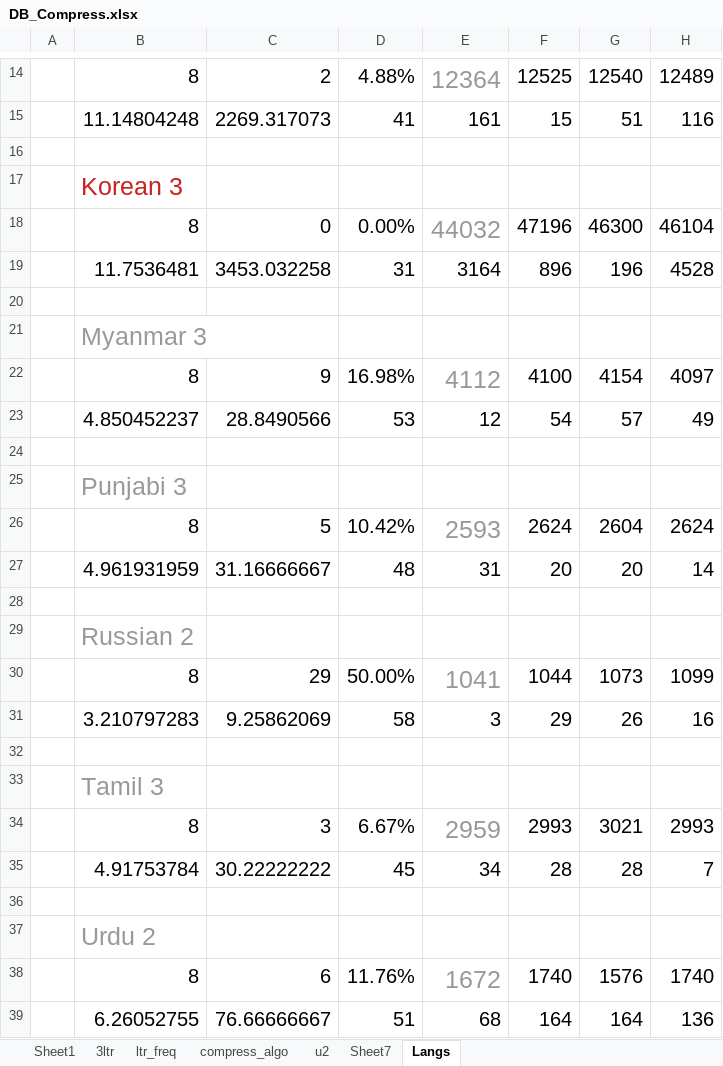
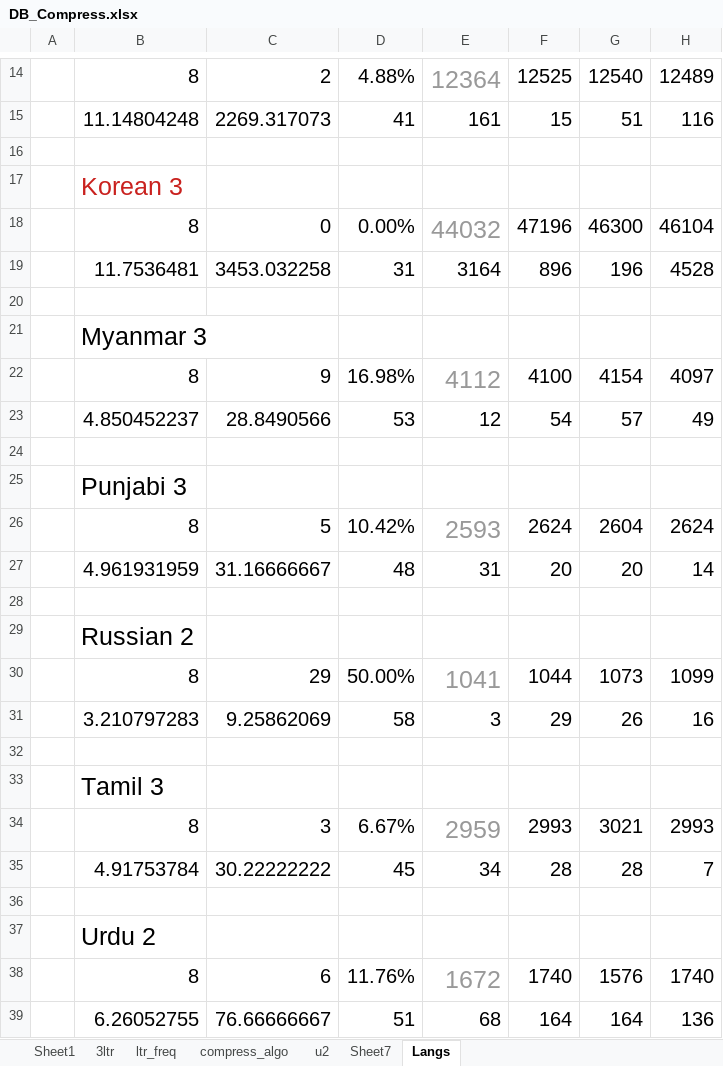
Before and after one commit to siara-cc/Unishox2, an Excel workbook: DB_Compress.xlsx, sheet Langs, drawn as a sheet; only a part is shown, gaps mark what is left out; values as stored, in another font and other column widths than the file's, no borders; the diff covers the shown part only; the diff names each change by its address in the sheet, - before the commit and + after, or states it on an @@ line.

```diff
--- a/DB_Compress.xlsx (sheet Langs)
+++ b/DB_Compress.xlsx (sheet Langs)
-B21 text colour: #999999
+B21 text colour: black
-B25 text colour: #999999
+B25 text colour: black
-B29 text colour: #999999
+B29 text colour: black
-B33 text colour: #999999
+B33 text colour: black
-B37 text colour: #999999
+B37 text colour: black
```
Also changed, not shown: cell formats elsewhere in this sheet, sheet u2.
